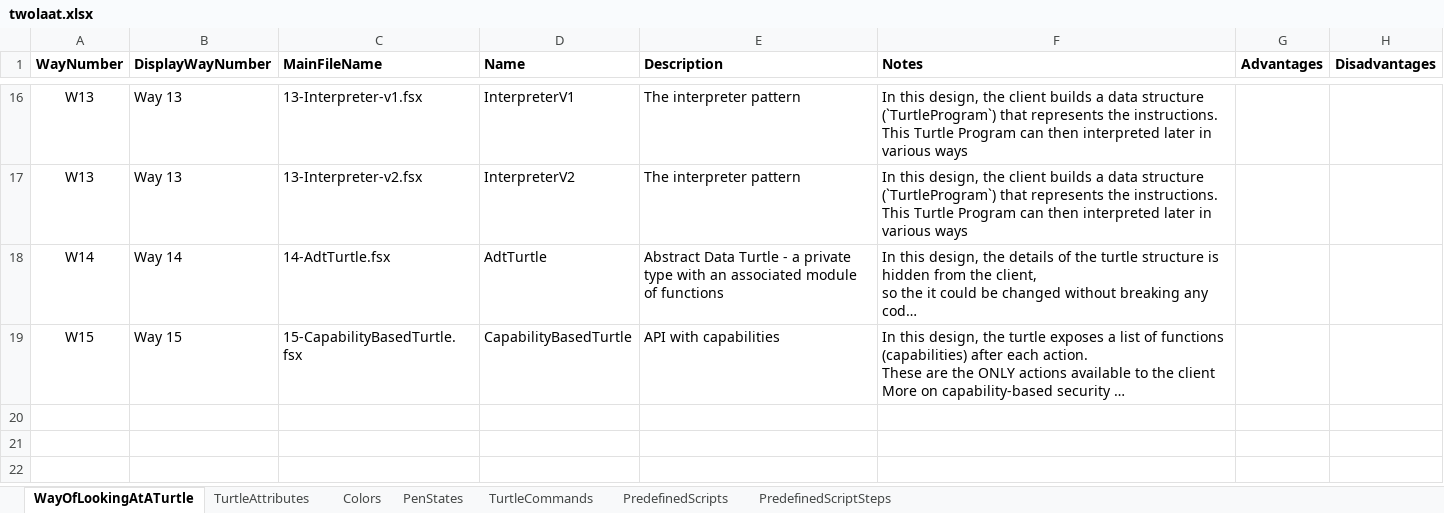
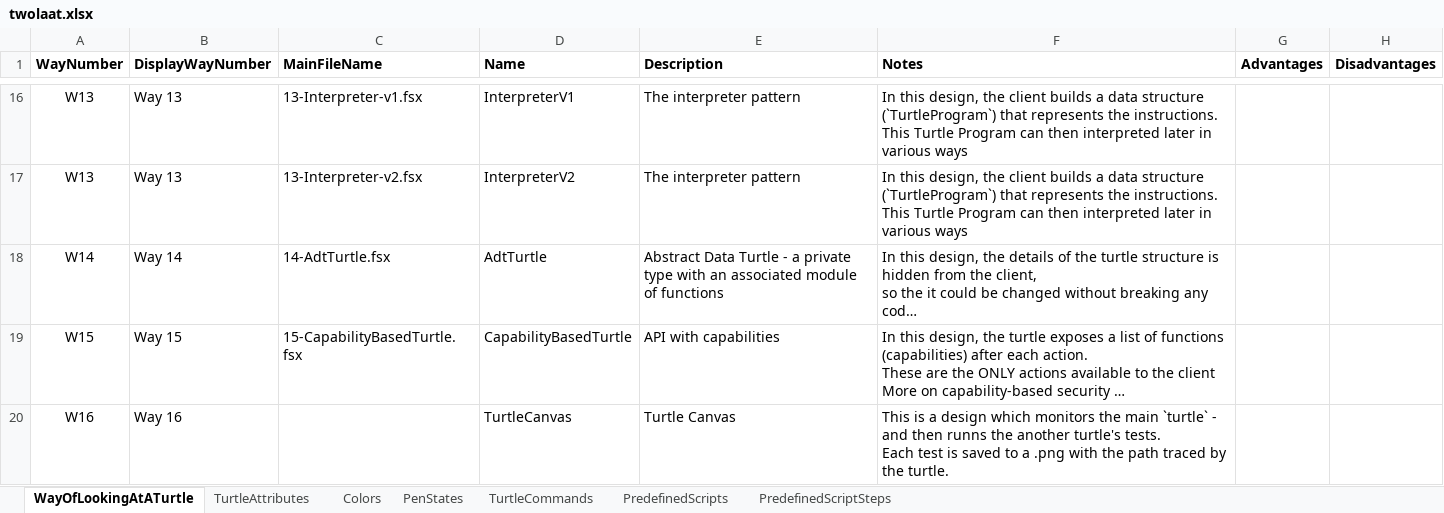
Before and after one commit to SSoTme/13-ways-of-looking-at-a-turtle, an Excel workbook: SSoT/twolaat.xlsx, sheet WayOfLookingAtATurtle, drawn as a sheet; only a part is shown, gaps mark what is left out; long unchanged cells end in …; values as stored, in another font and other column widths than the file's, no borders; charts and pictures not drawn; ↵ is a line break in a cell; the diff names each change by its address in the sheet, - before the commit and + after, or states it on an @@ line.

Commit message:
Added a 16th way of looking at a turtle which "draws" what it draws on a PNG file as it runs.  This allows us to visualize the shapes being drawn.

```diff
--- a/SSoT/twolaat.xlsx (sheet WayOfLookingAtATurtle)
+++ b/SSoT/twolaat.xlsx (sheet WayOfLookingAtATurtle)
+row 20: W16 | Way 16 |  | TurtleCanvas | Turtle Canvas | This is a design which monitors the main `turtle` - and then runns the another turtle's tests. ↵ Each test is saved to a .png with the path traced by the turtle.
```
Also changed, not shown: 17 other files.
